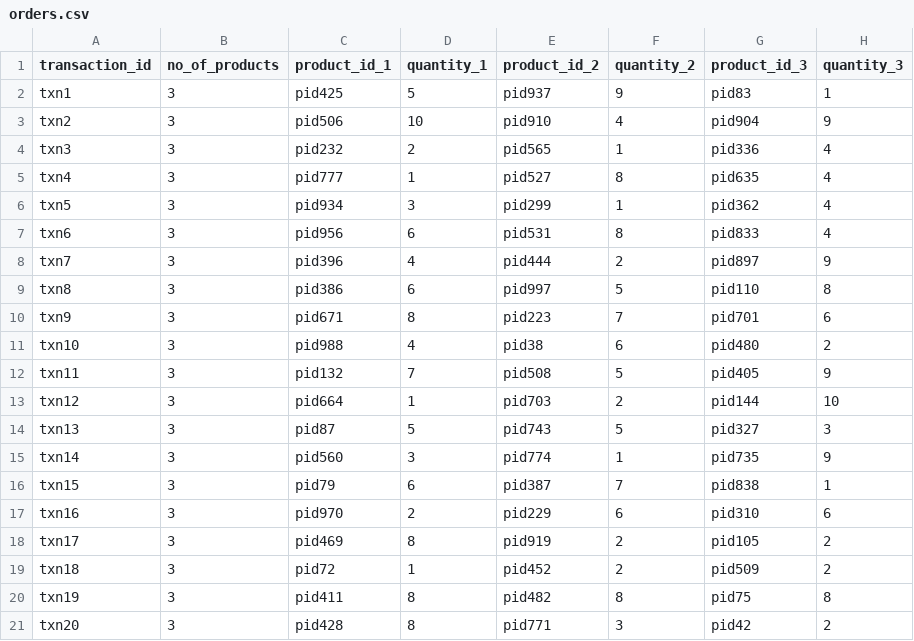
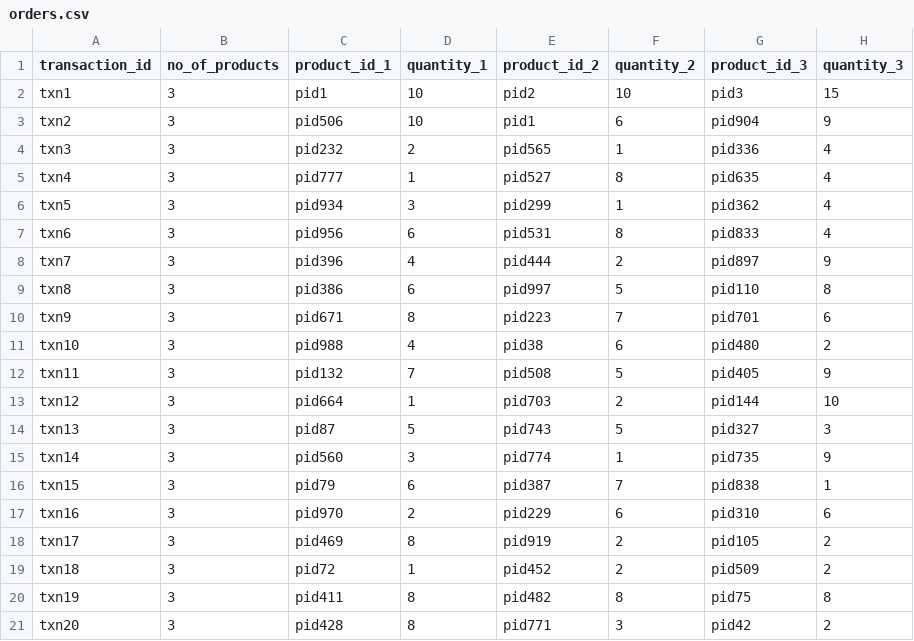
Before and after one commit to sumanpitla/ecommerce_transaction_iith, a CSV file: orders.csv, drawn as a sheet.

Commit message:
updated products_orders

```diff
--- a/orders.csv
+++ b/orders.csv
@@ -1,4 +1,4 @@
 transaction_id,no_of_products,product_id_1,quantity_1,product_id_2,quantity_2,product_id_3,quantity_3
-txn1,3,pid425,5,pid937,9,pid83,1
-txn2,3,pid506,10,pid910,4,pid904,9
+txn1,3,pid1,10,pid2,10,pid3,15
+txn2,3,pid506,10,pid1,6,pid904,9
 txn3,3,pid232,2,pid565,1,pid336,4
```
Also changed, not shown: products.csv, 4 other files.
